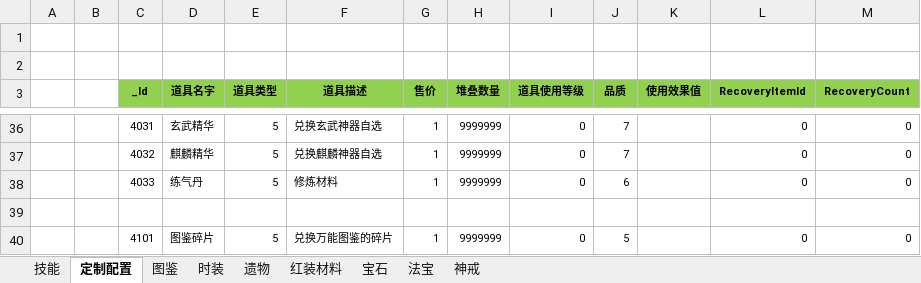
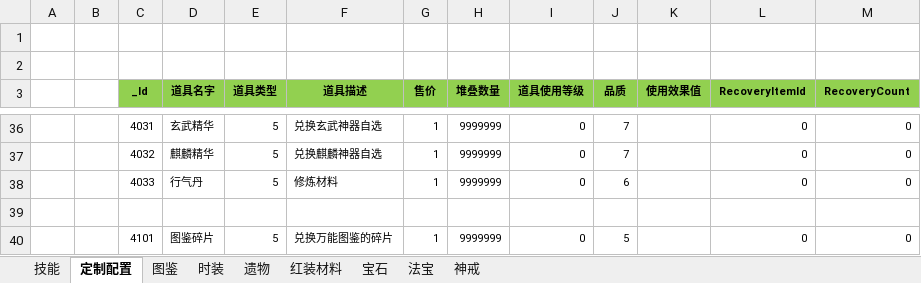
Before and after one commit to wokanjianyang/WrittenLegend, an Excel workbook: Excel/ItemConfig.xlsx, sheet 定制配置, drawn as a sheet; only a part is shown, gaps mark what is left out; values as stored, in another font and other column widths than the file's, no borders; the diff names each change by its address in the sheet, - before the commit and + after, or states it on an @@ line.

```diff
--- a/Excel/ItemConfig.xlsx (sheet 定制配置)
+++ b/Excel/ItemConfig.xlsx (sheet 定制配置)
-D38 (道具名字): 练气丹
+D38 (道具名字): 行气丹
```
Also changed, not shown: Excel/SoulRingAttrConfig.xlsx, 13 other files.
